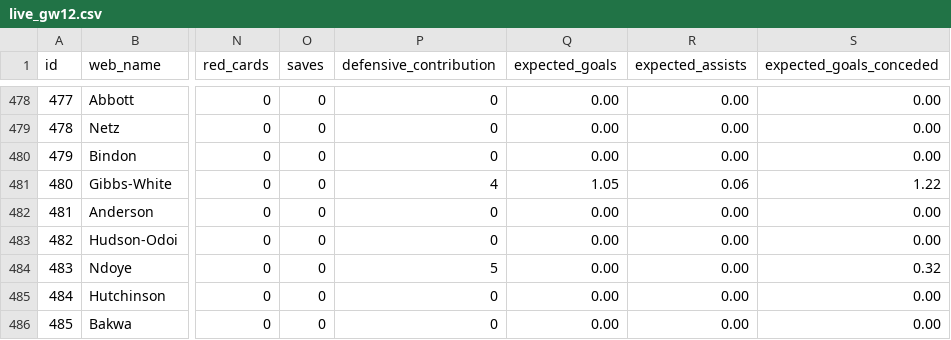
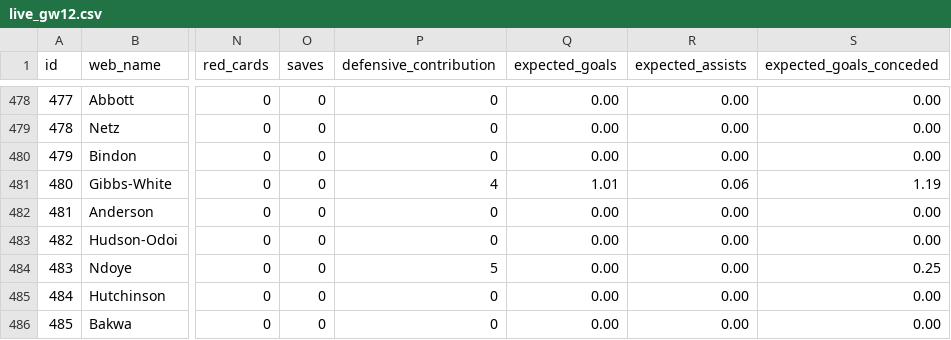
Before and after one commit to tsrng5b7zw-bot/sync, a CSV file: data/latest/live_gw12.csv, drawn as a sheet; only a part is shown, gaps mark what is left out; the diff covers the shown part only; the diff names each change by its address in the sheet, - before the commit and + after, or states it on an @@ line.

```diff
--- a/data/latest/live_gw12.csv
+++ b/data/latest/live_gw12.csv
-Q481 (expected_goals): 1.05
+Q481 (expected_goals): 1.01
-S481 (expected_goals_conceded): 1.22
+S481 (expected_goals_conceded): 1.19
-S484 (expected_goals_conceded): 0.32
+S484 (expected_goals_conceded): 0.25
```
Also changed, not shown: 35 edited cells elsewhere in this file, data/latest/players.csv, data/prices/2026-11-28.csv, 4 other files.
